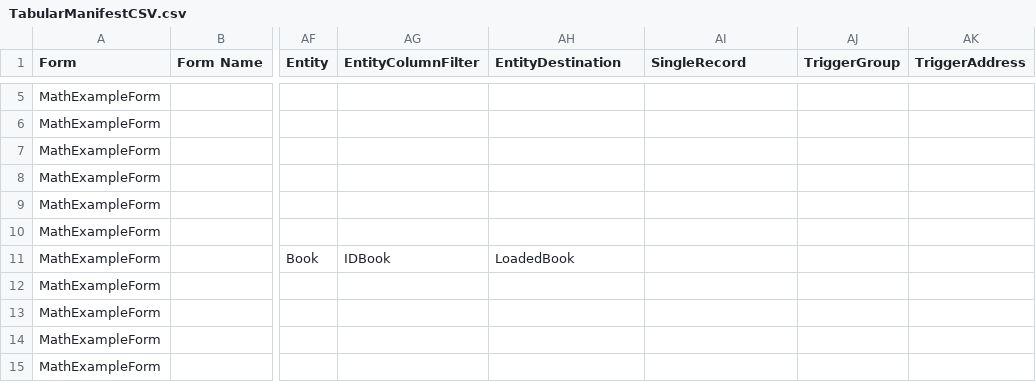
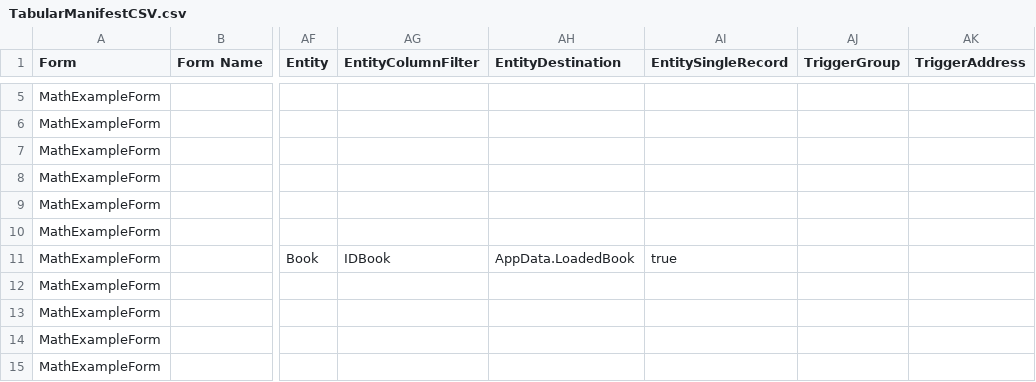
Before and after one commit to stevenvelozo/pict-section-form, a CSV file: debug/TabularManifestCSV.csv, drawn as a sheet; only a part is shown, gaps mark what is left out; the diff names each change by its address in the sheet, - before the commit and + after, or states it on an @@ line.

Commit message:
Fix provider for simple entity bundle load from CSV; support EntityFilterTemplate as an alternative to EntityColumnFilter; fix EntitySingleRecord; update example  - 1.0.183

```diff
--- a/debug/TabularManifestCSV.csv
+++ b/debug/TabularManifestCSV.csv
-AI1: SingleRecord
+AI1: EntitySingleRecord
-AH11 (EntityDestination): LoadedBook
+AH11 (EntityDestination): AppData.LoadedBook
-AI11 (EntitySingleRecord): (empty)
+AI11 (EntitySingleRecord): true
```
Also changed, not shown: debug/data/MathExampleForm-Reconstituted.csv, 7 other files.
